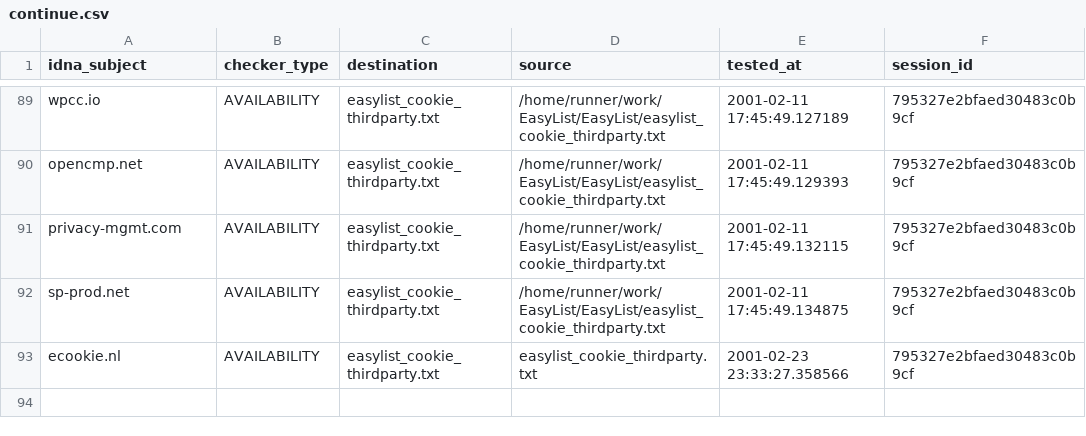
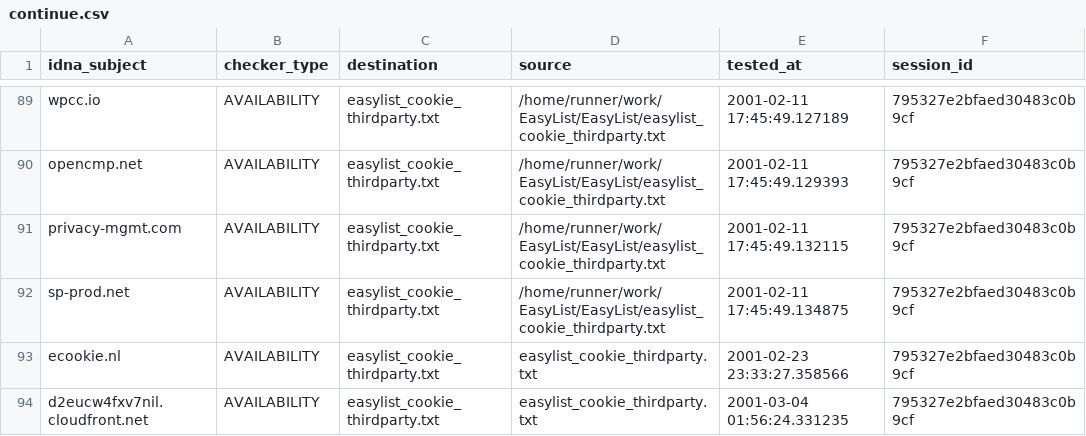
Before and after one commit to dns-test/EasyList, a CSV file: output/easylist_cookie_thirdparty.txt/continue.csv, drawn as a sheet; only a part is shown, gaps mark what is left out; the diff names each change by its address in the sheet, - before the commit and + after, or states it on an @@ line.

```diff
--- a/output/easylist_cookie_thirdparty.txt/continue.csv
+++ b/output/easylist_cookie_thirdparty.txt/continue.csv
+row 94: d2eucw4fxv7nil.cloudfront.net | AVAILABILITY | easylist_cookie_thirdparty.txt | easylist_cookie_thirdparty.txt | 2001-03-04 01:56:24.331235 | 795327e2bfaed30483c0b9cf
```
Also changed, not shown: output/adult_specific_hide.txt/continue.csv, 57 other files.
